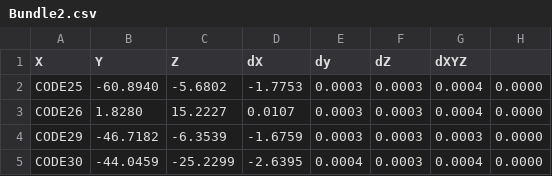
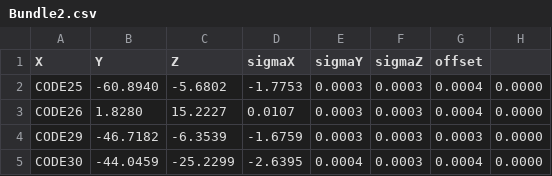
Before and after one commit to mnrojas2/gsi_camera_calibration, a CSV file: videos/Coordenadas/Bundle2.csv, drawn as a sheet; only a part is shown.

Commit message:
coords_camera.py updated to use arguments

```diff
--- a/videos/Coordenadas/Bundle2.csv
+++ b/videos/Coordenadas/Bundle2.csv
@@ -1,2 +1,2 @@
-X,Y,Z,dX,dy,dZ,dXYZ
+X,Y,Z,sigmaX,sigmaY,sigmaZ,offset
 CODE25,-60.8940,-5.6802,-1.7753,0.0003,0.0003,0.0004,0.0000
```
Also changed, not shown: 5 other files.
